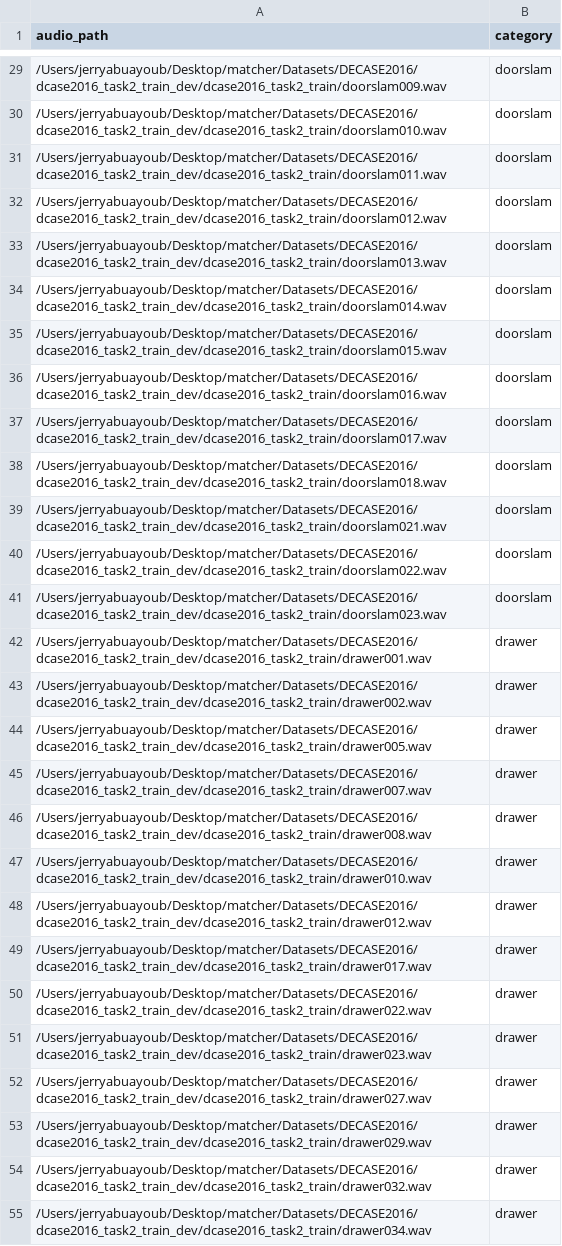
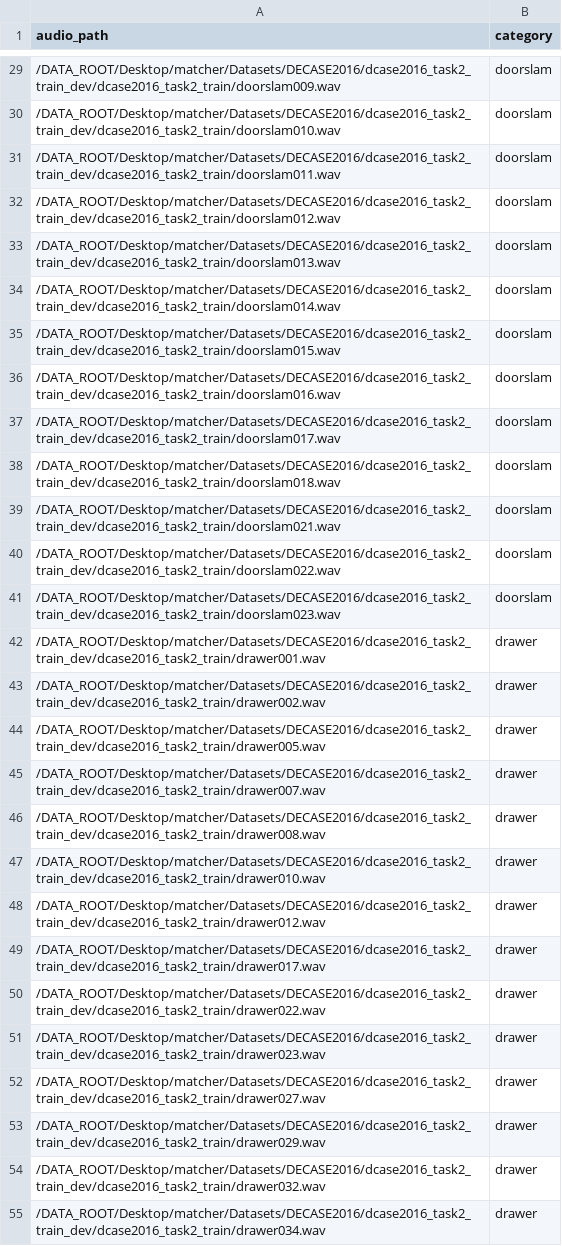
Before and after one commit to Jerryaa98/Audio-Fewshot, a CSV file: Mixer/Preprocessed_CSVs/decase2016_csvs/foreground_dataset.csv, drawn as a sheet; only a part is shown, gaps mark what is left out; the diff covers the shown part only; the diff names each change by its address in the sheet, - before the commit and + after, or states it on an @@ line.

```diff
--- a/Mixer/Preprocessed_CSVs/decase2016_csvs/foreground_dataset.csv
+++ b/Mixer/Preprocessed_CSVs/decase2016_csvs/foreground_dataset.csv
-A29 (audio_path): /Users/jerryabuayoub/Desktop/matcher/Datasets/DECASE2016/dcase2016_task2_train_dev/dcase2016_task2_train/doorslam009.wav
+A29 (audio_path): /DATA_ROOT/Desktop/matcher/Datasets/DECASE2016/dcase2016_task2_train_dev/dcase2016_task2_train/doorslam009.wav
-A30 (audio_path): /Users/jerryabuayoub/Desktop/matcher/Datasets/DECASE2016/dcase2016_task2_train_dev/dcase2016_task2_train/doorslam010.wav
+A30 (audio_path): /DATA_ROOT/Desktop/matcher/Datasets/DECASE2016/dcase2016_task2_train_dev/dcase2016_task2_train/doorslam010.wav
-A31 (audio_path): /Users/jerryabuayoub/Desktop/matcher/Datasets/DECASE2016/dcase2016_task2_train_dev/dcase2016_task2_train/doorslam011.wav
+A31 (audio_path): /DATA_ROOT/Desktop/matcher/Datasets/DECASE2016/dcase2016_task2_train_dev/dcase2016_task2_train/doorslam011.wav
-A32 (audio_path): /Users/jerryabuayoub/Desktop/matcher/Datasets/DECASE2016/dcase2016_task2_train_dev/dcase2016_task2_train/doorslam012.wav
+A32 (audio_path): /DATA_ROOT/Desktop/matcher/Datasets/DECASE2016/dcase2016_task2_train_dev/dcase2016_task2_train/doorslam012.wav
-A33 (audio_path): /Users/jerryabuayoub/Desktop/matcher/Datasets/DECASE2016/dcase2016_task2_train_dev/dcase2016_task2_train/doorslam013.wav
+A33 (audio_path): /DATA_ROOT/Desktop/matcher/Datasets/DECASE2016/dcase2016_task2_train_dev/dcase2016_task2_train/doorslam013.wav
-A34 (audio_path): /Users/jerryabuayoub/Desktop/matcher/Datasets/DECASE2016/dcase2016_task2_train_dev/dcase2016_task2_train/doorslam014.wav
+A34 (audio_path): /DATA_ROOT/Desktop/matcher/Datasets/DECASE2016/dcase2016_task2_train_dev/dcase2016_task2_train/doorslam014.wav
-A35 (audio_path): /Users/jerryabuayoub/Desktop/matcher/Datasets/DECASE2016/dcase2016_task2_train_dev/dcase2016_task2_train/doorslam015.wav
+A35 (audio_path): /DATA_ROOT/Desktop/matcher/Datasets/DECASE2016/dcase2016_task2_train_dev/dcase2016_task2_train/doorslam015.wav
-A36 (audio_path): /Users/jerryabuayoub/Desktop/matcher/Datasets/DECASE2016/dcase2016_task2_train_dev/dcase2016_task2_train/doorslam016.wav
+A36 (audio_path): /DATA_ROOT/Desktop/matcher/Datasets/DECASE2016/dcase2016_task2_train_dev/dcase2016_task2_train/doorslam016.wav
-A37 (audio_path): /Users/jerryabuayoub/Desktop/matcher/Datasets/DECASE2016/dcase2016_task2_train_dev/dcase2016_task2_train/doorslam017.wav
+A37 (audio_path): /DATA_ROOT/Desktop/matcher/Datasets/DECASE2016/dcase2016_task2_train_dev/dcase2016_task2_train/doorslam017.wav
-A38 (audio_path): /Users/jerryabuayoub/Desktop/matcher/Datasets/DECASE2016/dcase2016_task2_train_dev/dcase2016_task2_train/doorslam018.wav
+A38 (audio_path): /DATA_ROOT/Desktop/matcher/Datasets/DECASE2016/dcase2016_task2_train_dev/dcase2016_task2_train/doorslam018.wav
-A39 (audio_path): /Users/jerryabuayoub/Desktop/matcher/Datasets/DECASE2016/dcase2016_task2_train_dev/dcase2016_task2_train/doorslam021.wav
+A39 (audio_path): /DATA_ROOT/Desktop/matcher/Datasets/DECASE2016/dcase2016_task2_train_dev/dcase2016_task2_train/doorslam021.wav
-A40 (audio_path): /Users/jerryabuayoub/Desktop/matcher/Datasets/DECASE2016/dcase2016_task2_train_dev/dcase2016_task2_train/doorslam022.wav
+A40 (audio_path): /DATA_ROOT/Desktop/matcher/Datasets/DECASE2016/dcase2016_task2_train_dev/dcase2016_task2_train/doorslam022.wav
-A41 (audio_path): /Users/jerryabuayoub/Desktop/matcher/Datasets/DECASE2016/dcase2016_task2_train_dev/dcase2016_task2_train/doorslam023.wav
+A41 (audio_path): /DATA_ROOT/Desktop/matcher/Datasets/DECASE2016/dcase2016_task2_train_dev/dcase2016_task2_train/doorslam023.wav
-A42 (audio_path): /Users/jerryabuayoub/Desktop/matcher/Datasets/DECASE2016/dcase2016_task2_train_dev/dcase2016_task2_train/drawer001.wav
+A42 (audio_path): /DATA_ROOT/Desktop/matcher/Datasets/DECASE2016/dcase2016_task2_train_dev/dcase2016_task2_train/drawer001.wav
-A43 (audio_path): /Users/jerryabuayoub/Desktop/matcher/Datasets/DECASE2016/dcase2016_task2_train_dev/dcase2016_task2_train/drawer002.wav
+A43 (audio_path): /DATA_ROOT/Desktop/matcher/Datasets/DECASE2016/dcase2016_task2_train_dev/dcase2016_task2_train/drawer002.wav
-A44 (audio_path): /Users/jerryabuayoub/Desktop/matcher/Datasets/DECASE2016/dcase2016_task2_train_dev/dcase2016_task2_train/drawer005.wav
+A44 (audio_path): /DATA_ROOT/Desktop/matcher/Datasets/DECASE2016/dcase2016_task2_train_dev/dcase2016_task2_train/drawer005.wav
-A45 (audio_path): /Users/jerryabuayoub/Desktop/matcher/Datasets/DECASE2016/dcase2016_task2_train_dev/dcase2016_task2_train/drawer007.wav
+A45 (audio_path): /DATA_ROOT/Desktop/matcher/Datasets/DECASE2016/dcase2016_task2_train_dev/dcase2016_task2_train/drawer007.wav
-A46 (audio_path): /Users/jerryabuayoub/Desktop/matcher/Datasets/DECASE2016/dcase2016_task2_train_dev/dcase2016_task2_train/drawer008.wav
+A46 (audio_path): /DATA_ROOT/Desktop/matcher/Datasets/DECASE2016/dcase2016_task2_train_dev/dcase2016_task2_train/drawer008.wav
-A47 (audio_path): /Users/jerryabuayoub/Desktop/matcher/Datasets/DECASE2016/dcase2016_task2_train_dev/dcase2016_task2_train/drawer010.wav
+A47 (audio_path): /DATA_ROOT/Desktop/matcher/Datasets/DECASE2016/dcase2016_task2_train_dev/dcase2016_task2_train/drawer010.wav
-A48 (audio_path): /Users/jerryabuayoub/Desktop/matcher/Datasets/DECASE2016/dcase2016_task2_train_dev/dcase2016_task2_train/drawer012.wav
+A48 (audio_path): /DATA_ROOT/Desktop/matcher/Datasets/DECASE2016/dcase2016_task2_train_dev/dcase2016_task2_train/drawer012.wav
-A49 (audio_path): /Users/jerryabuayoub/Desktop/matcher/Datasets/DECASE2016/dcase2016_task2_train_dev/dcase2016_task2_train/drawer017.wav
+A49 (audio_path): /DATA_ROOT/Desktop/matcher/Datasets/DECASE2016/dcase2016_task2_train_dev/dcase2016_task2_train/drawer017.wav
-A50 (audio_path): /Users/jerryabuayoub/Desktop/matcher/Datasets/DECASE2016/dcase2016_task2_train_dev/dcase2016_task2_train/drawer022.wav
+A50 (audio_path): /DATA_ROOT/Desktop/matcher/Datasets/DECASE2016/dcase2016_task2_train_dev/dcase2016_task2_train/drawer022.wav
-A51 (audio_path): /Users/jerryabuayoub/Desktop/matcher/Datasets/DECASE2016/dcase2016_task2_train_dev/dcase2016_task2_train/drawer023.wav
+A51 (audio_path): /DATA_ROOT/Desktop/matcher/Datasets/DECASE2016/dcase2016_task2_train_dev/dcase2016_task2_train/drawer023.wav
-A52 (audio_path): /Users/jerryabuayoub/Desktop/matcher/Datasets/DECASE2016/dcase2016_task2_train_dev/dcase2016_task2_train/drawer027.wav
+A52 (audio_path): /DATA_ROOT/Desktop/matcher/Datasets/DECASE2016/dcase2016_task2_train_dev/dcase2016_task2_train/drawer027.wav
-A53 (audio_path): /Users/jerryabuayoub/Desktop/matcher/Datasets/DECASE2016/dcase2016_task2_train_dev/dcase2016_task2_train/drawer029.wav
+A53 (audio_path): /DATA_ROOT/Desktop/matcher/Datasets/DECASE2016/dcase2016_task2_train_dev/dcase2016_task2_train/drawer029.wav
-A54 (audio_path): /Users/jerryabuayoub/Desktop/matcher/Datasets/DECASE2016/dcase2016_task2_train_dev/dcase2016_task2_train/drawer032.wav
+A54 (audio_path): /DATA_ROOT/Desktop/matcher/Datasets/DECASE2016/dcase2016_task2_train_dev/dcase2016_task2_train/drawer032.wav
-A55 (audio_path): /Users/jerryabuayoub/Desktop/matcher/Datasets/DECASE2016/dcase2016_task2_train_dev/dcase2016_task2_train/drawer034.wav
+A55 (audio_path): /DATA_ROOT/Desktop/matcher/Datasets/DECASE2016/dcase2016_task2_train_dev/dcase2016_task2_train/drawer034.wav
```
Also changed, not shown: 93 edited cells elsewhere in this file, Mixer/Preprocessed_CSVs/decase2016_csvs/decase_full_dataset.csv, 10 other files.
